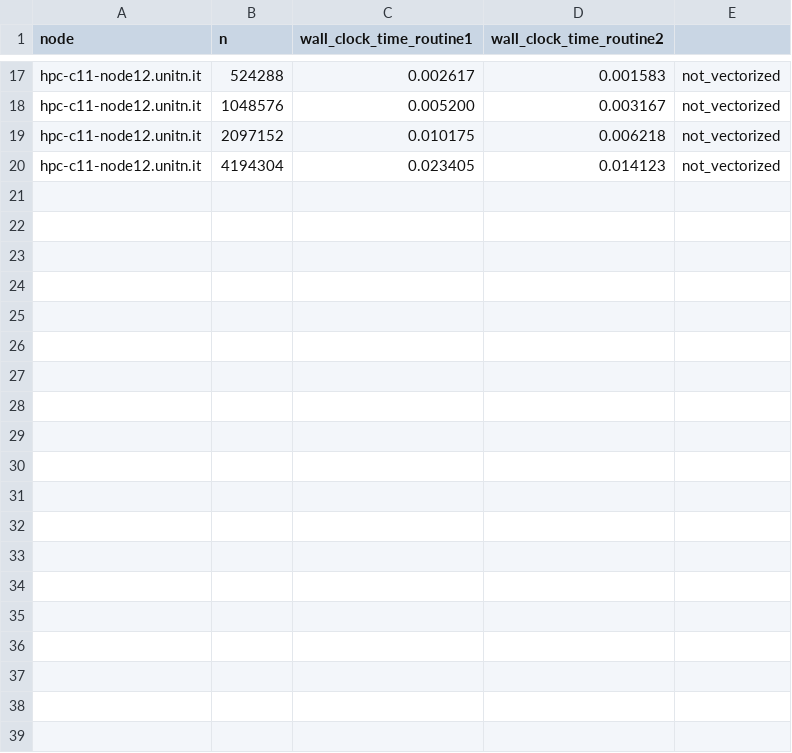
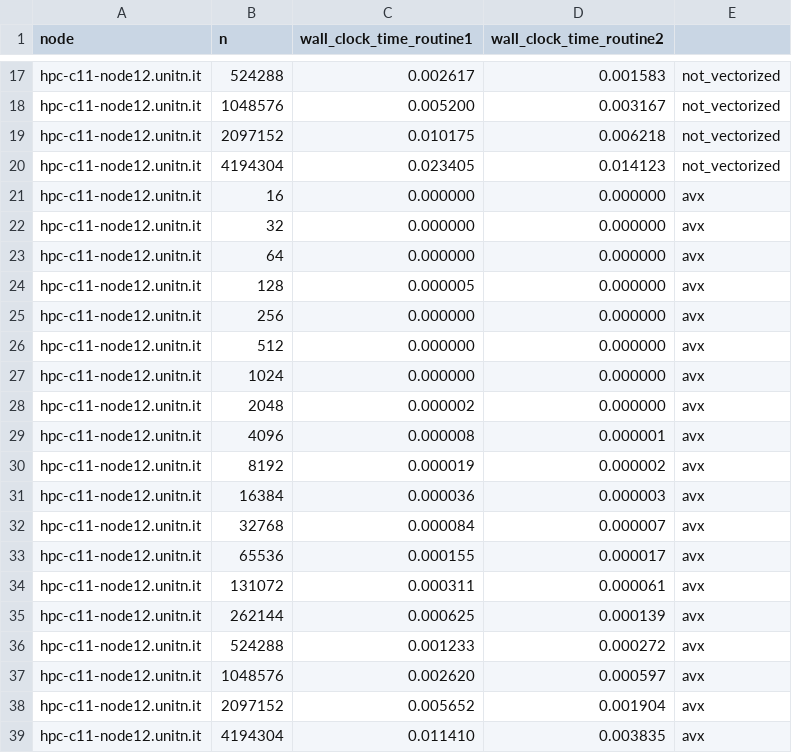
Before and after one commit to alanmasu/Parallel-Computing-Hw1-Ex1, a CSV file: Benchmark-resoults.csv, drawn as a sheet; only a part is shown, gaps mark what is left out.

Commit message:
Benchmark whit -mavx flag

```diff
--- a/Benchmark-resoults.csv
+++ b/Benchmark-resoults.csv
@@ -20 +20,20 @@ hpc-c11-node12.unitn.it,2097152,0.010175,0.006218,not_vectorized
 hpc-c11-node12.unitn.it,4194304,0.023405,0.014123,not_vectorized
+hpc-c11-node12.unitn.it,16,0.000000,0.000000,avx
+hpc-c11-node12.unitn.it,32,0.000000,0.000000,avx
+hpc-c11-node12.unitn.it,64,0.000000,0.000000,avx
+hpc-c11-node12.unitn.it,128,0.000005,0.000000,avx
+hpc-c11-node12.unitn.it,256,0.000000,0.000000,avx
+hpc-c11-node12.unitn.it,512,0.000000,0.000000,avx
+hpc-c11-node12.unitn.it,1024,0.000000,0.000000,avx
+hpc-c11-node12.unitn.it,2048,0.000002,0.000000,avx
+hpc-c11-node12.unitn.it,4096,0.000008,0.000001,avx
+hpc-c11-node12.unitn.it,8192,0.000019,0.000002,avx
+hpc-c11-node12.unitn.it,16384,0.000036,0.000003,avx
+hpc-c11-node12.unitn.it,32768,0.000084,0.000007,avx
+hpc-c11-node12.unitn.it,65536,0.000155,0.000017,avx
+hpc-c11-node12.unitn.it,131072,0.000311,0.000061,avx
+hpc-c11-node12.unitn.it,262144,0.000625,0.000139,avx
+hpc-c11-node12.unitn.it,524288,0.001233,0.000272,avx
+hpc-c11-node12.unitn.it,1048576,0.002620,0.000597,avx
+hpc-c11-node12.unitn.it,2097152,0.005652,0.001904,avx
+hpc-c11-node12.unitn.it,4194304,0.011410,0.003835,avx
```
Also changed, not shown: B-resoults.csv.
